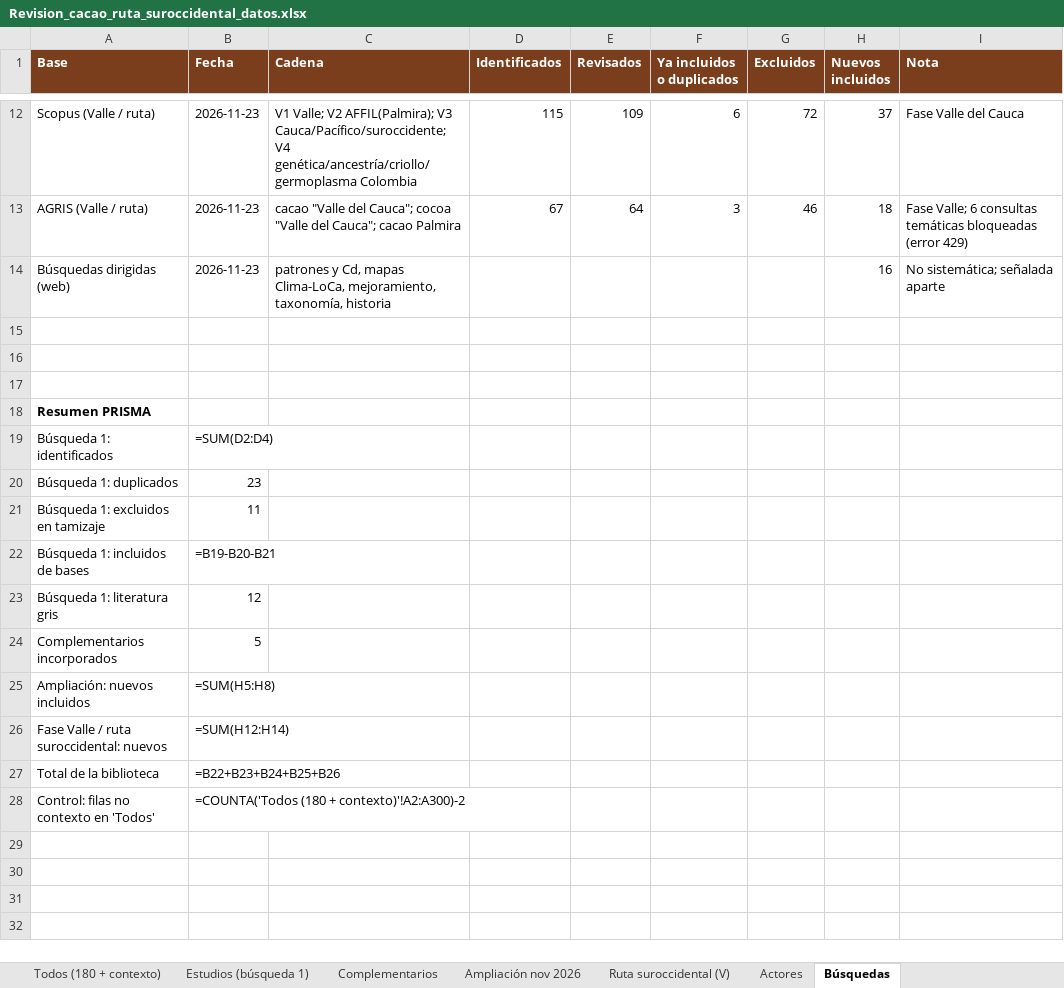
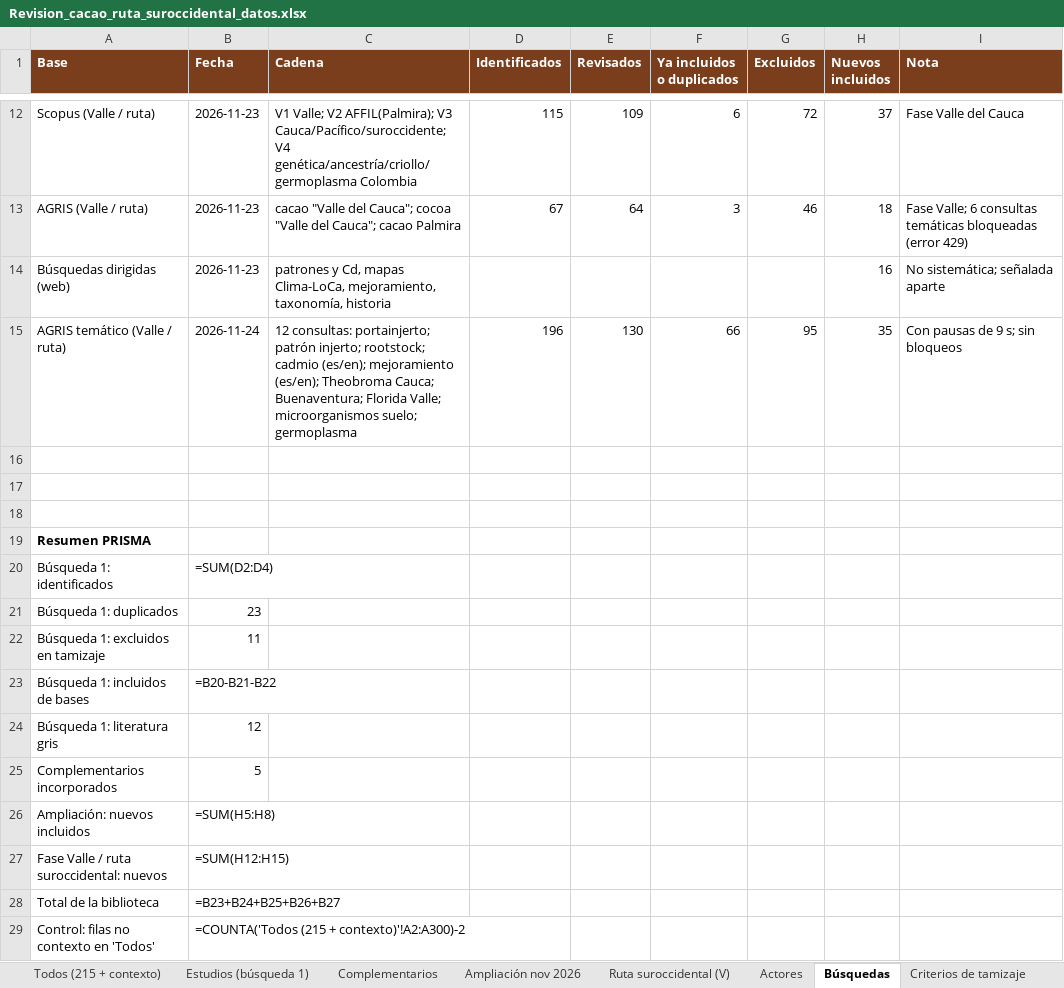
Before and after one commit to jrojasvi-oss/CacaoIA, an Excel workbook: 05_biblioteca_tumaco/data/Revision_cacao_ruta_suroccidental_datos.xlsx, sheet Búsquedas, drawn as a sheet; only a part is shown, gaps mark what is left out; values as stored, in another font and other column widths than the file's, no borders; formulas without a stored value are shown as written; addresses are those after the commit; the diff names each change by its address in the sheet, - before the commit and + after, or states it on an @@ line.

```diff
--- a/05_biblioteca_tumaco/data/Revision_cacao_ruta_suroccidental_datos.xlsx (sheet Búsquedas)
+++ b/05_biblioteca_tumaco/data/Revision_cacao_ruta_suroccidental_datos.xlsx (sheet Búsquedas)
-sheet tab: Todos (180 + contexto)
+sheet tab: Todos (215 + contexto)
+sheet tab: Criterios de tamizaje
+row 15: AGRIS temático (Valle / ruta) | 2026-11-24 | 12 consultas: portainjerto; patrón injerto; rootstock; cadmio (es/en); mejoramiento (es/en); Theobroma Cauca; Buenaventura; Florida Valle; microorganismos suelo; germoplasma | 196 | 130 | 66 | 95 | 35 | Con pausas de 9 s; sin bloqueos
-B23 (Fecha): =B19-B20-B21
+B23 (Fecha): =B20-B21-B22
-B27 (Fecha): =SUM(H12:H14)
+B27 (Fecha): =SUM(H12:H15)
-B28 (Fecha): =B22+B23+B24+B25+B26
+B28 (Fecha): =B23+B24+B25+B26+B27
-B29 (Fecha): =COUNTA('Todos (180 + contexto)'!A2:A300)-2
+B29 (Fecha): =COUNTA('Todos (215 + contexto)'!A2:A300)-2
```
Also changed, not shown: sheet Todos (215 + contexto), sheet Ruta suroccidental (V), other sheet tabs, 10 other files.
